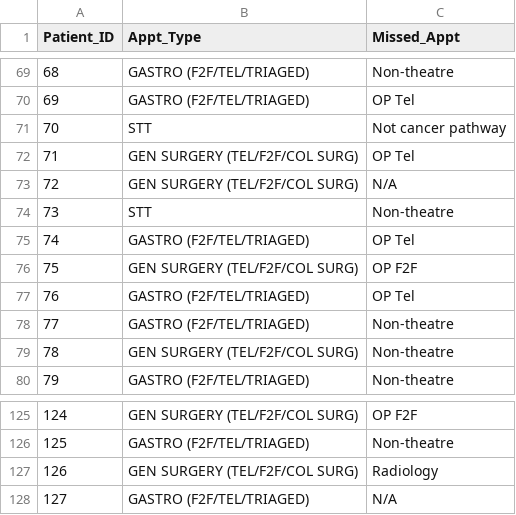
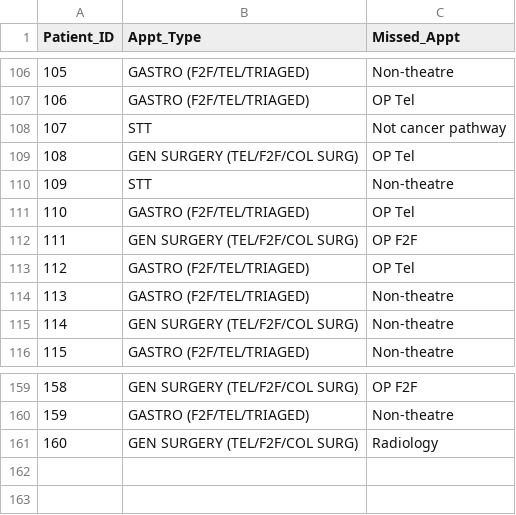
Before and after one commit to ReyTan8/Sankey, a CSV file: ColorectalAppt.csv, drawn as a sheet; only a part is shown, gaps mark what is left out; removed rows and columns are numbered as before the commit, all else as after; the diff covers the shown part only; the diff names each change by its address in the sheet, - before the commit and + after, or states it on an @@ line.

```diff
--- a/ColorectalAppt.csv
+++ b/ColorectalAppt.csv
@@ column A (Patient_ID) renumbered between rows 40 and 161 @@
-row 73: 72 | GEN SURGERY (TEL/F2F/COL SURG) | N/A
-row 128: 127 | GASTRO (F2F/TEL/TRIAGED) | N/A
```
Also changed, not shown: 41 added rows and 6 removed rows elsewhere in this file.
